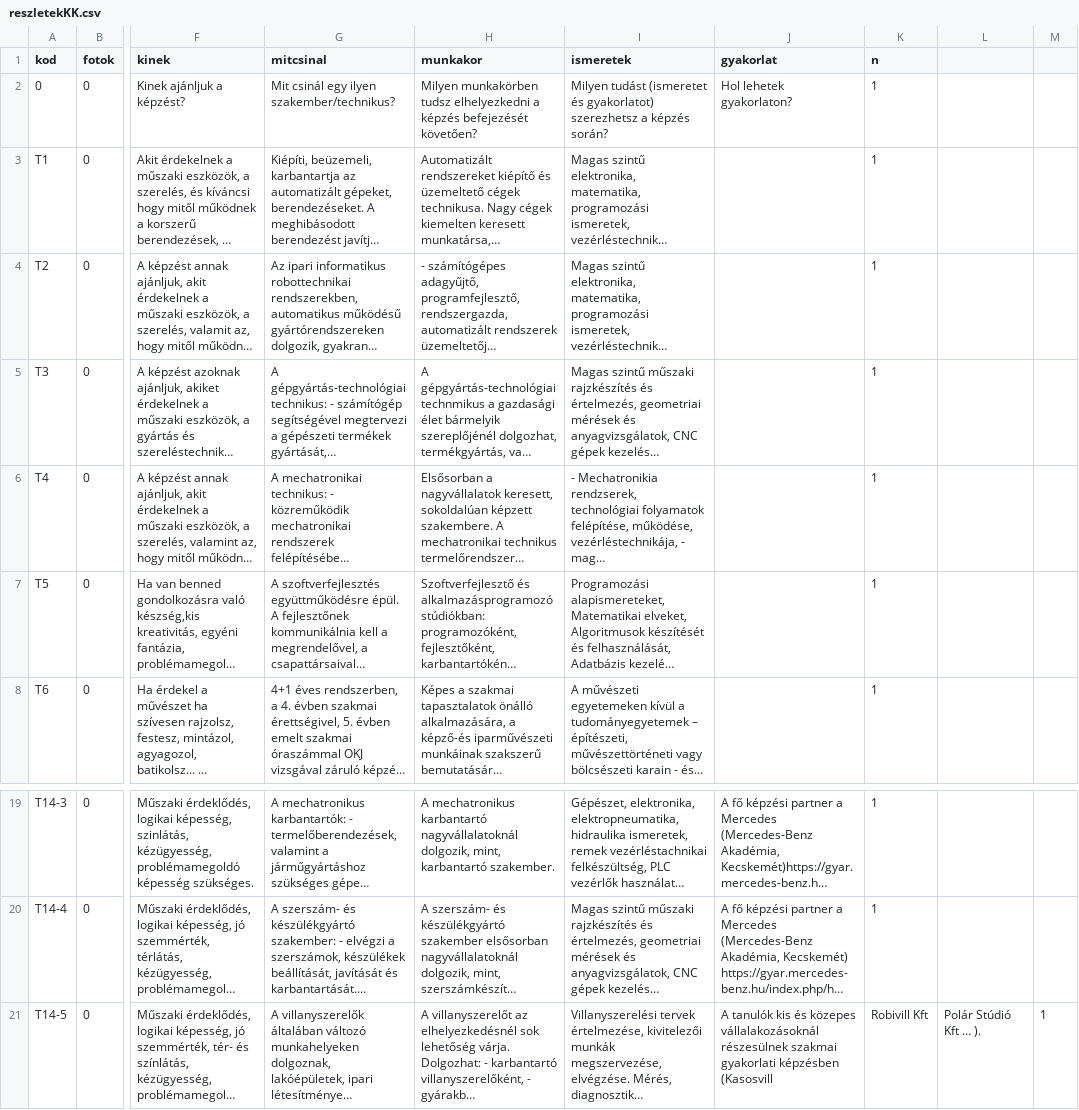
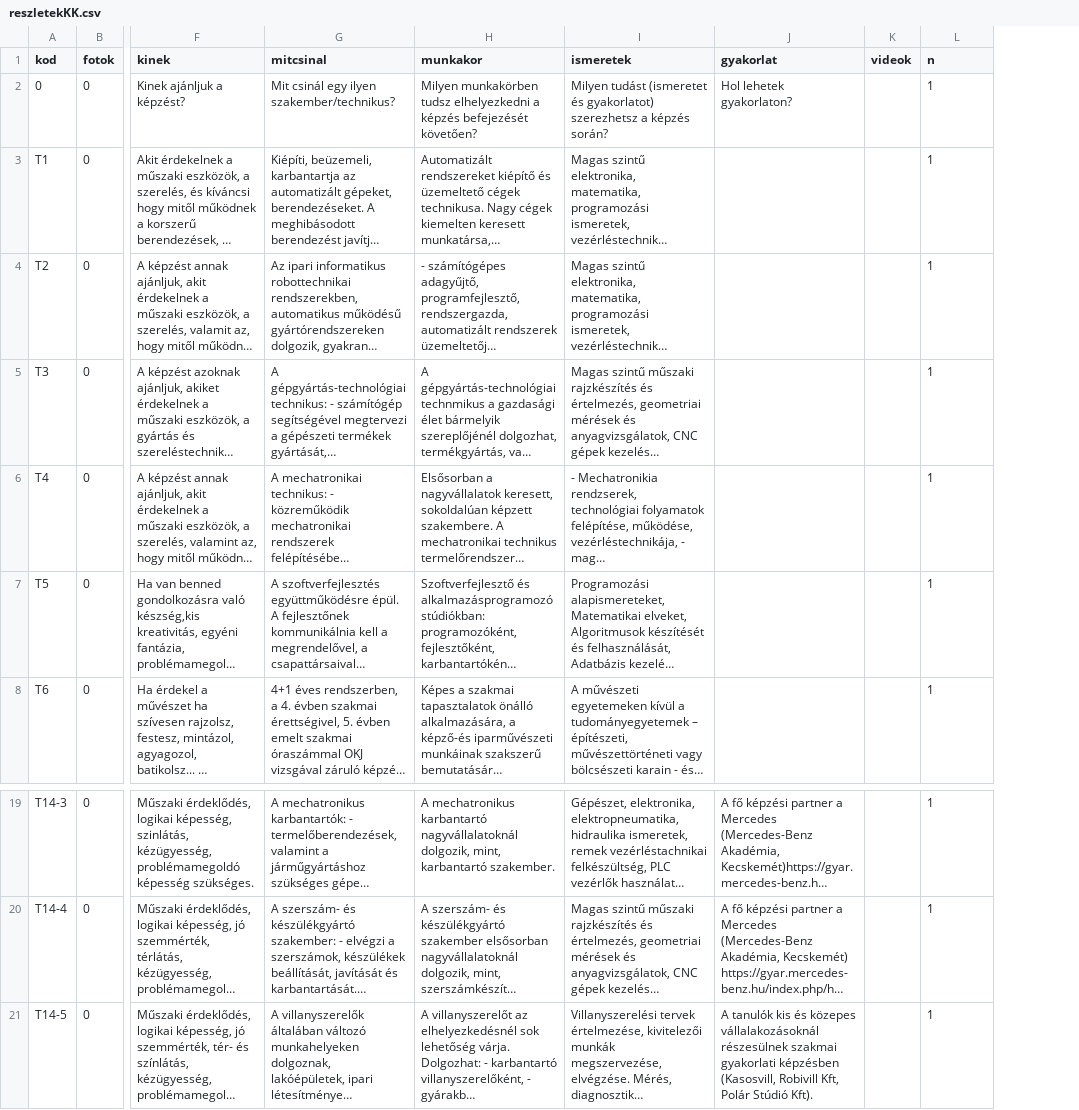
Before and after one commit to kmagdi/KSZC-Data, a CSV file: reszletekKK.csv, drawn as a sheet; only a part is shown, gaps mark what is left out; long unchanged cells end in …; removed rows and columns are numbered as before the commit, all else as after; the diff names each change by its address in the sheet, - before the commit and + after, or states it on an @@ line.

Commit message:
added video field

```diff
--- a/reszletekKK.csv
+++ b/reszletekKK.csv
+column K (videok), empty
-column L, row 21: Polár Stúdió Kft … ).
-column M, row 21: 1
-J21 (gyakorlat): …gyakorlati képzésben (Kasosvill
+J21 (gyakorlat): …gyakorlati képzésben (Kasosvill, Robivill Kft, Polár Stúdió Kft).
-L21 (n): Robivill Kft
+L21 (n): 1
```
